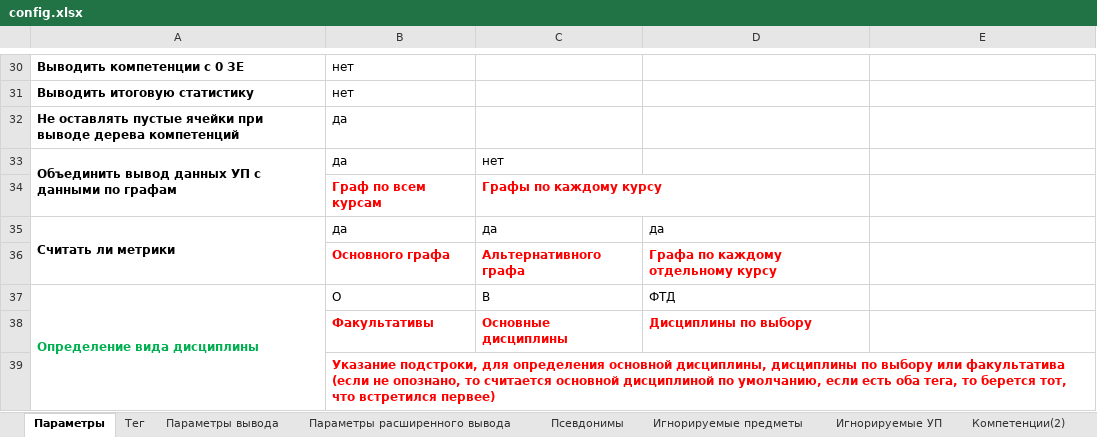
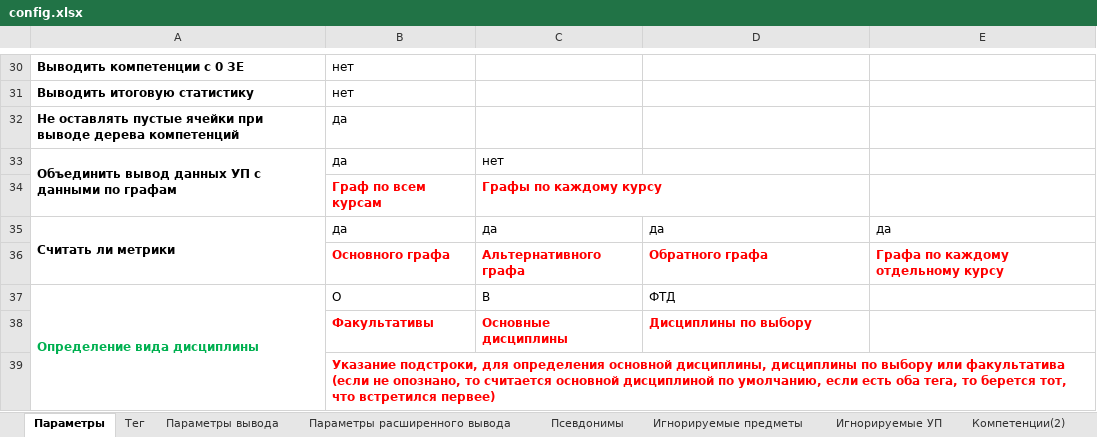
Before and after one commit to ekhalturin-ki15/SPA-SFU2, an Excel workbook: config.xlsx, sheet Параметры, drawn as a sheet; only a part is shown, gaps mark what is left out; values as stored, in another font and other column widths than the file's, no borders; the diff names each change by its address in the sheet, - before the commit and + after, or states it on an @@ line.

```diff
--- a/config.xlsx (sheet Параметры)
+++ b/config.xlsx (sheet Параметры)
-E35: (empty)
+E35: да
-D36: Графа по каждому отдельному курсу
+D36: Обратного графа
-E36: (empty)
+E36: Графа по каждому отдельному курсу
```
Also changed, not shown: sheet Параметры вывода, UnitTest/anomal_test_config.xlsx, UnitTest/test_config.xlsx, 14 other files.
